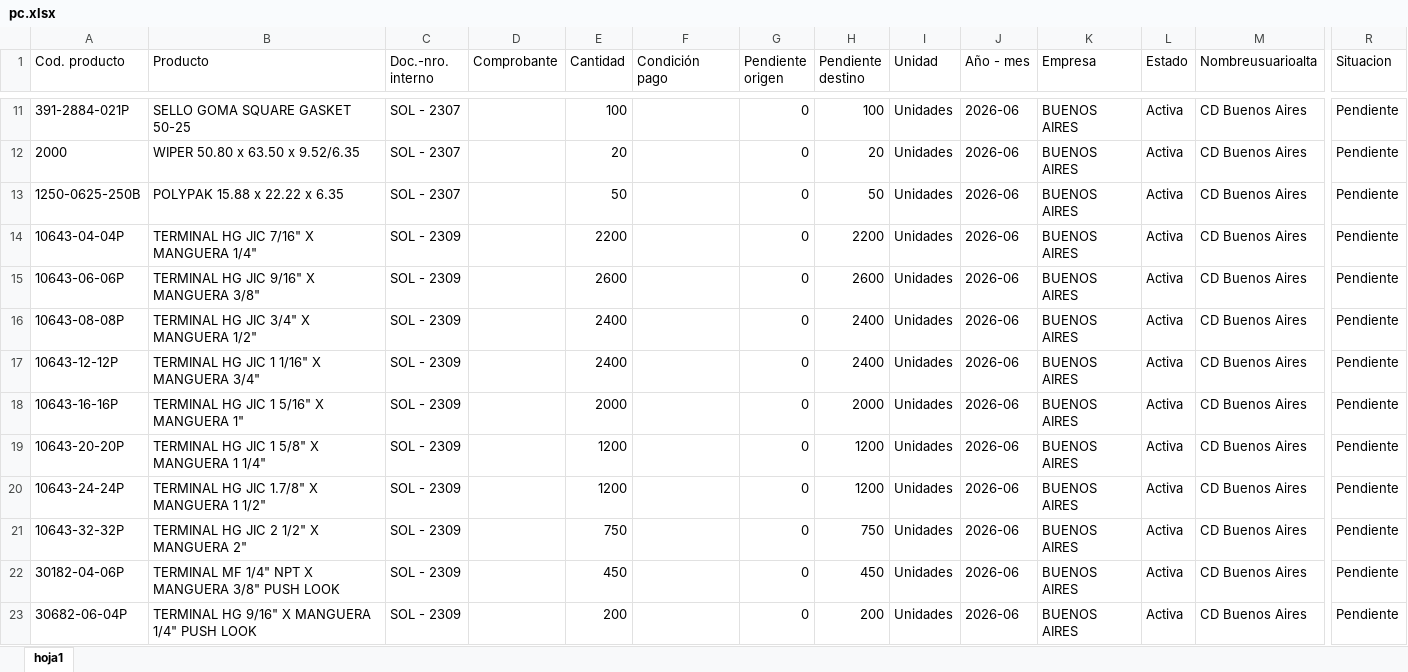
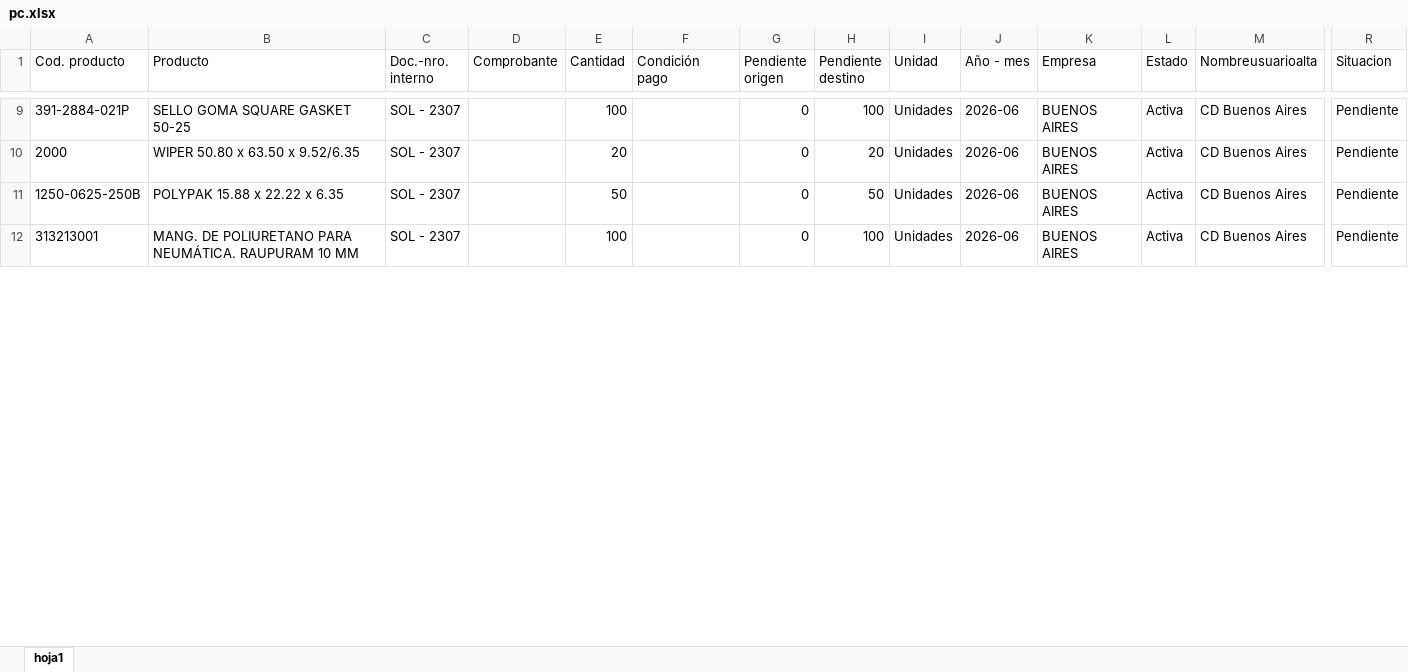
Before and after one commit to depositobsas/hidroil-stock, an Excel workbook: pc.xlsx, sheet hoja1, drawn as a sheet; only a part is shown, gaps mark what is left out; values as stored, in another font and other column widths than the file's, no borders; removed rows and columns are numbered as before the commit, all else as after; rows hold the shown columns only; the diff covers the shown part only; the diff names each change by its address in the sheet, - before the commit and + after, or states it on an @@ line.

```diff
--- a/pc.xlsx (sheet hoja1)
+++ b/pc.xlsx (sheet hoja1)
-row 14: 10643-04-04P | TERMINAL HG JIC 7/16" X MANGUERA 1/4" | SOL - 2309 |  | 2200 |  | 0 | 2200 | Unidades | 2026-06 | BUENOS AIRES | Activa | CD Buenos Aires | Pendiente
-row 15: 10643-06-06P | TERMINAL HG JIC 9/16" X MANGUERA 3/8" | SOL - 2309 |  | 2600 |  | 0 | 2600 | Unidades | 2026-06 | BUENOS AIRES | Activa | CD Buenos Aires | Pendiente
-row 16: 10643-08-08P | TERMINAL HG JIC 3/4" X MANGUERA 1/2" | SOL - 2309 |  | 2400 |  | 0 | 2400 | Unidades | 2026-06 | BUENOS AIRES | Activa | CD Buenos Aires | Pendiente
-row 17: 10643-12-12P | TERMINAL HG JIC 1 1/16" X MANGUERA 3/4" | SOL - 2309 |  | 2400 |  | 0 | 2400 | Unidades | 2026-06 | BUENOS AIRES | Activa | CD Buenos Aires | Pendiente
-row 18: 10643-16-16P | TERMINAL HG JIC 1 5/16" X MANGUERA 1" | SOL - 2309 |  | 2000 |  | 0 | 2000 | Unidades | 2026-06 | BUENOS AIRES | Activa | CD Buenos Aires | Pendiente
-row 19: 10643-20-20P | TERMINAL HG JIC 1 5/8" X MANGUERA 1 1/4" | SOL - 2309 |  | 1200 |  | 0 | 1200 | Unidades | 2026-06 | BUENOS AIRES | Activa | CD Buenos Aires | Pendiente
-row 20: 10643-24-24P | TERMINAL HG JIC 1.7/8" X MANGUERA 1 1/2" | SOL - 2309 |  | 1200 |  | 0 | 1200 | Unidades | 2026-06 | BUENOS AIRES | Activa | CD Buenos Aires | Pendiente
-A12 (Cod. producto): 10643-32-32P
+A12 (Cod. producto): 313213001
-B12 (Producto): TERMINAL HG JIC 2 1/2" X MANGUERA 2"
+B12 (Producto): MANG. DE POLIURETANO PARA NEUMÁTICA. RAUPURAM 10 MM
-C12 (Doc.-nro. interno): SOL - 2309
+C12 (Doc.-nro. interno): SOL - 2307
-E12 (Cantidad): 750
+E12 (Cantidad): 100
-H12 (Pendiente destino): 750
+H12 (Pendiente destino): 100
-row 22: 30182-04-06P | TERMINAL MF 1/4" NPT X MANGUERA 3/8" PUSH LOOK | SOL - 2309 |  | 450 |  | 0 | 450 | Unidades | 2026-06 | BUENOS AIRES | Activa | CD Buenos Aires | Pendiente
-row 23: 30682-06-04P | TERMINAL HG 9/16" X MANGUERA 1/4" PUSH LOOK | SOL - 2309 |  | 200 |  | 0 | 200 | Unidades | 2026-06 | BUENOS AIRES | Activa | CD Buenos Aires | Pendiente
```
Also changed, not shown: 14 removed rows and 4 edited cells elsewhere in this sheet, oc.xlsx, 1 other file.
